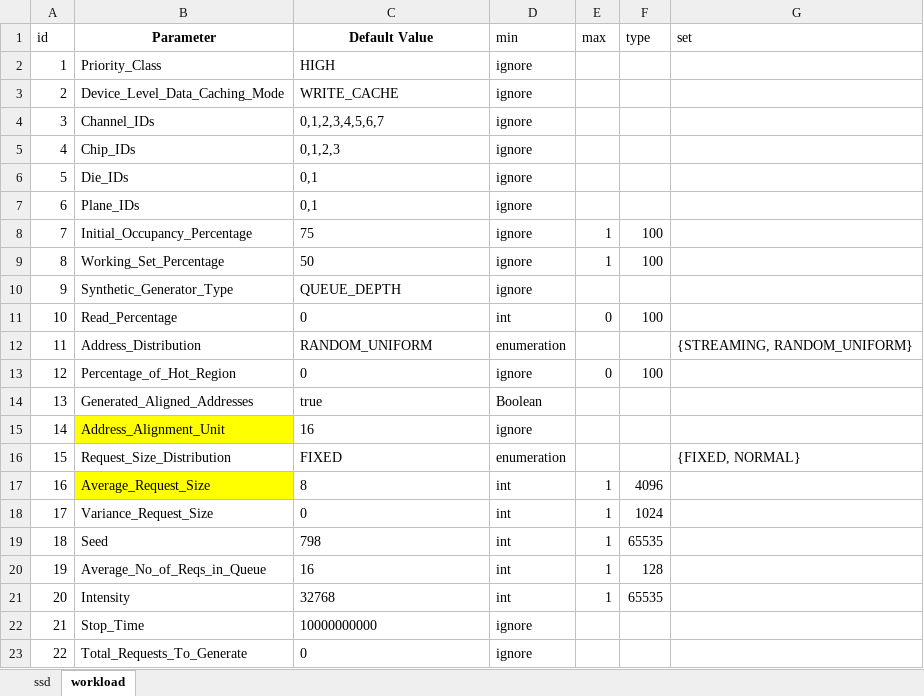
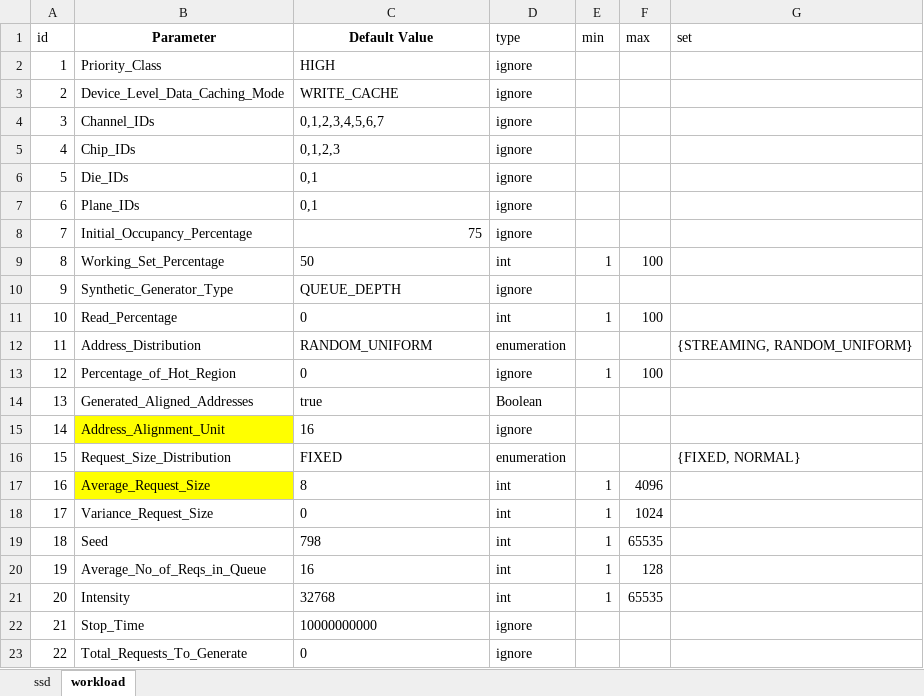
Before and after one commit to houchuanhao/MQSim, an Excel workbook: script/temp/config.xlsx, sheet workload, drawn as a sheet; values as stored, in another font and other column widths than the file's, no borders; the diff names each change by its address in the sheet, - before the commit and + after, or states it on an @@ line.

```diff
--- a/script/temp/config.xlsx (sheet workload)
+++ b/script/temp/config.xlsx (sheet workload)
-D1: min
+D1: type
-E1: max
+E1: min
-F1: type
+F1: max
-C8 alignment: left
+C8 alignment: right
-E8 (min): 1
+E8 (min): (empty)
-F8 (max): 100
+F8 (max): (empty)
-D9 (type): ignore
+D9 (type): int
-E11 (min): 0
+E11 (min): 1
-E13 (min): 0
+E13 (min): 1
```
Also changed, not shown: sheet ssd, 5 other files.
